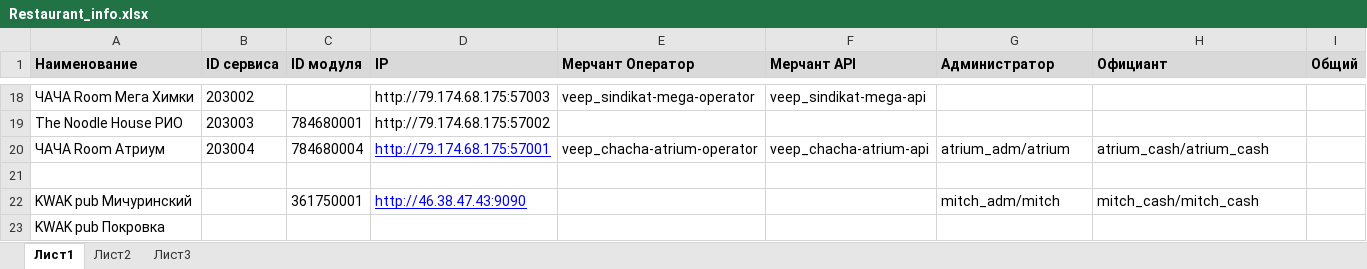
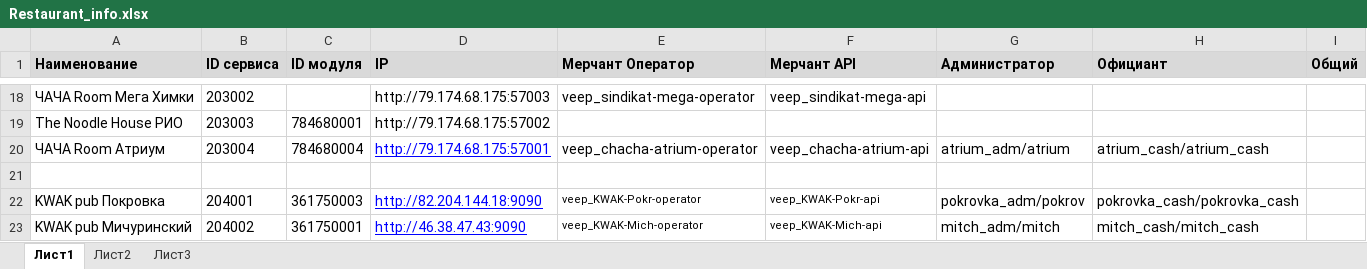
Before and after one commit to veepmobile/VEEP, an Excel workbook: docs/Restaurant_info.xlsx, sheet Лист1, drawn as a sheet; only a part is shown, gaps mark what is left out; values as stored, in another font and other column widths than the file's, no borders; removed rows and columns are numbered as before the commit, all else as after; the diff names each change by its address in the sheet, - before the commit and + after, or states it on an @@ line.

```diff
--- a/docs/Restaurant_info.xlsx (sheet Лист1)
+++ b/docs/Restaurant_info.xlsx (sheet Лист1)
+row 22: KWAK pub Покровка | 204001 | 361750003 | http://82.204.144.18:9090 | veep_KWAK-Pokr-operator | veep_KWAK-Pokr-api | pokrovka_adm/pokrov | pokrovka_cash/pokrovka_cash
-B23 (ID сервиса): (empty)
+B23 (ID сервиса): 204002
-E23 (Мерчант Оператор): (empty)
+E23 (Мерчант Оператор): veep_KWAK-Mich-operator
-F23 (Мерчант API): (empty)
+F23 (Мерчант API): veep_KWAK-Mich-api
-row 23: KWAK pub Покровка
```
Also changed, not shown: 18 other files.
